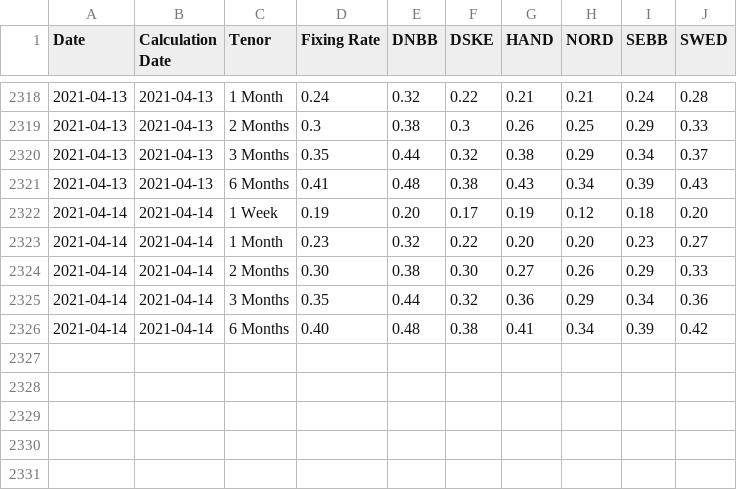
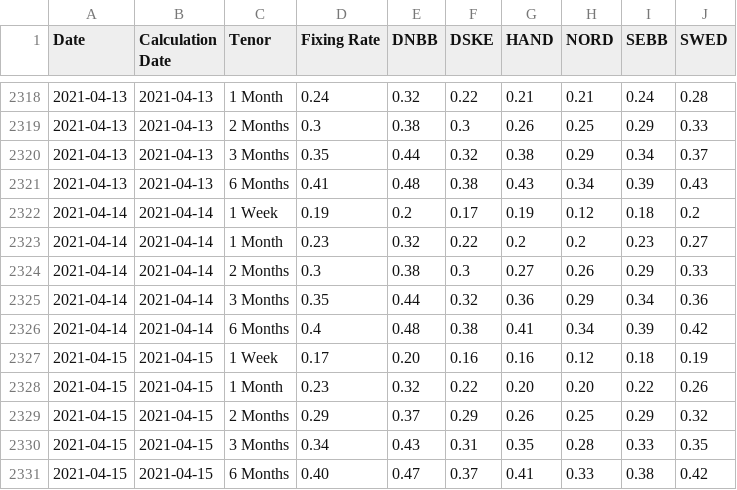
Before and after one commit to frefrik/norway-finance-statistics, a CSV file: data/no_nibor_panel.csv, drawn as a sheet; only a part is shown, gaps mark what is left out.

```diff
--- a/data/no_nibor_panel.csv
+++ b/data/no_nibor_panel.csv
@@ -2321,6 +2321,11 @@ Date,Calculation Date,Tenor,Fixing Rate,DNBB,DSKE,HAND,NORD,SEBB,SWED
 2021-04-13,2021-04-13,6 Months,0.41,0.48,0.38,0.43,0.34,0.39,0.43
-2021-04-14,2021-04-14,1 Week,0.19,0.20,0.17,0.19,0.12,0.18,0.20
-2021-04-14,2021-04-14,1 Month,0.23,0.32,0.22,0.20,0.20,0.23,0.27
-2021-04-14,2021-04-14,2 Months,0.30,0.38,0.30,0.27,0.26,0.29,0.33
+2021-04-14,2021-04-14,1 Week,0.19,0.2,0.17,0.19,0.12,0.18,0.2
+2021-04-14,2021-04-14,1 Month,0.23,0.32,0.22,0.2,0.2,0.23,0.27
+2021-04-14,2021-04-14,2 Months,0.3,0.38,0.3,0.27,0.26,0.29,0.33
 2021-04-14,2021-04-14,3 Months,0.35,0.44,0.32,0.36,0.29,0.34,0.36
-2021-04-14,2021-04-14,6 Months,0.40,0.48,0.38,0.41,0.34,0.39,0.42
+2021-04-14,2021-04-14,6 Months,0.4,0.48,0.38,0.41,0.34,0.39,0.42
+2021-04-15,2021-04-15,1 Week,0.17,0.20,0.16,0.16,0.12,0.18,0.19
+2021-04-15,2021-04-15,1 Month,0.23,0.32,0.22,0.20,0.20,0.22,0.26
+2021-04-15,2021-04-15,2 Months,0.29,0.37,0.29,0.26,0.25,0.29,0.32
+2021-04-15,2021-04-15,3 Months,0.34,0.43,0.31,0.35,0.28,0.33,0.35
+2021-04-15,2021-04-15,6 Months,0.40,0.47,0.37,0.41,0.33,0.38,0.42
```
Also changed, not shown: data/no_nibor.csv, 6 other files.
